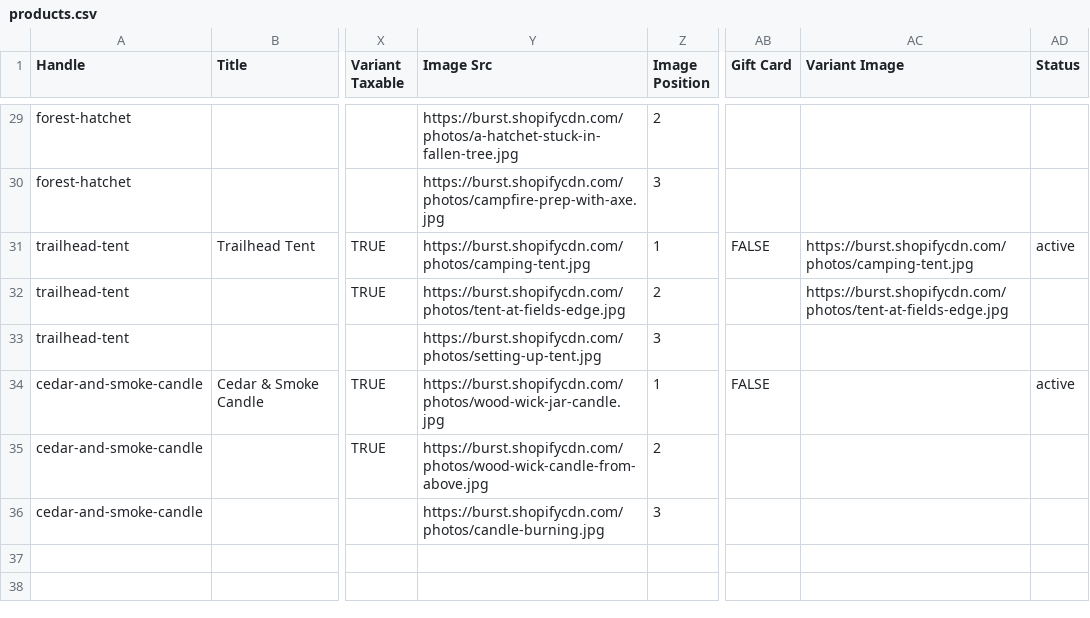
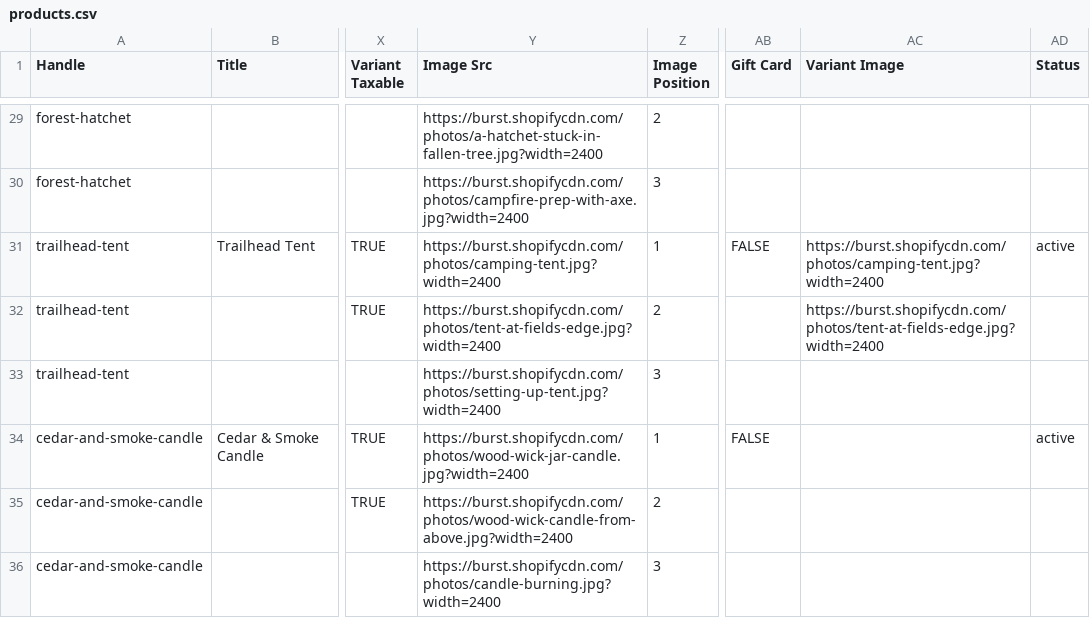
Before and after one commit to Adrielcodes/driftwood-supply, a CSV file: shopify/products.csv, drawn as a sheet; only a part is shown, gaps mark what is left out; the diff covers the shown part only; the diff names each change by its address in the sheet, - before the commit and + after, or states it on an @@ line.

Commit message:
Request resized photos in the product CSVs
Shopify rejects images over 20 megapixels, and three of the Burst originals
are 30-42 MP. Asking the CDN for 2400px-wide versions keeps every photo
importable.

```diff
--- a/shopify/products.csv
+++ b/shopify/products.csv
-Y29 (Image Src): https://burst.shopifycdn.com/photos/a-hatchet-stuck-in-fallen-tree.jpg
+Y29 (Image Src): https://burst.shopifycdn.com/photos/a-hatchet-stuck-in-fallen-tree.jpg?width=2400
-Y30 (Image Src): https://burst.shopifycdn.com/photos/campfire-prep-with-axe.jpg
+Y30 (Image Src): https://burst.shopifycdn.com/photos/campfire-prep-with-axe.jpg?width=2400
-Y31 (Image Src): https://burst.shopifycdn.com/photos/camping-tent.jpg
+Y31 (Image Src): https://burst.shopifycdn.com/photos/camping-tent.jpg?width=2400
-AC31 (Variant Image): https://burst.shopifycdn.com/photos/camping-tent.jpg
+AC31 (Variant Image): https://burst.shopifycdn.com/photos/camping-tent.jpg?width=2400
-Y32 (Image Src): https://burst.shopifycdn.com/photos/tent-at-fields-edge.jpg
+Y32 (Image Src): https://burst.shopifycdn.com/photos/tent-at-fields-edge.jpg?width=2400
-AC32 (Variant Image): https://burst.shopifycdn.com/photos/tent-at-fields-edge.jpg
+AC32 (Variant Image): https://burst.shopifycdn.com/photos/tent-at-fields-edge.jpg?width=2400
-Y33 (Image Src): https://burst.shopifycdn.com/photos/setting-up-tent.jpg
+Y33 (Image Src): https://burst.shopifycdn.com/photos/setting-up-tent.jpg?width=2400
-Y34 (Image Src): https://burst.shopifycdn.com/photos/wood-wick-jar-candle.jpg
+Y34 (Image Src): https://burst.shopifycdn.com/photos/wood-wick-jar-candle.jpg?width=2400
-Y35 (Image Src): https://burst.shopifycdn.com/photos/wood-wick-candle-from-above.jpg
+Y35 (Image Src): https://burst.shopifycdn.com/photos/wood-wick-candle-from-above.jpg?width=2400
-Y36 (Image Src): https://burst.shopifycdn.com/photos/candle-burning.jpg
+Y36 (Image Src): https://burst.shopifycdn.com/photos/candle-burning.jpg?width=2400
```
Also changed, not shown: 21 edited cells elsewhere in this file, shopify/fix-images.csv.
